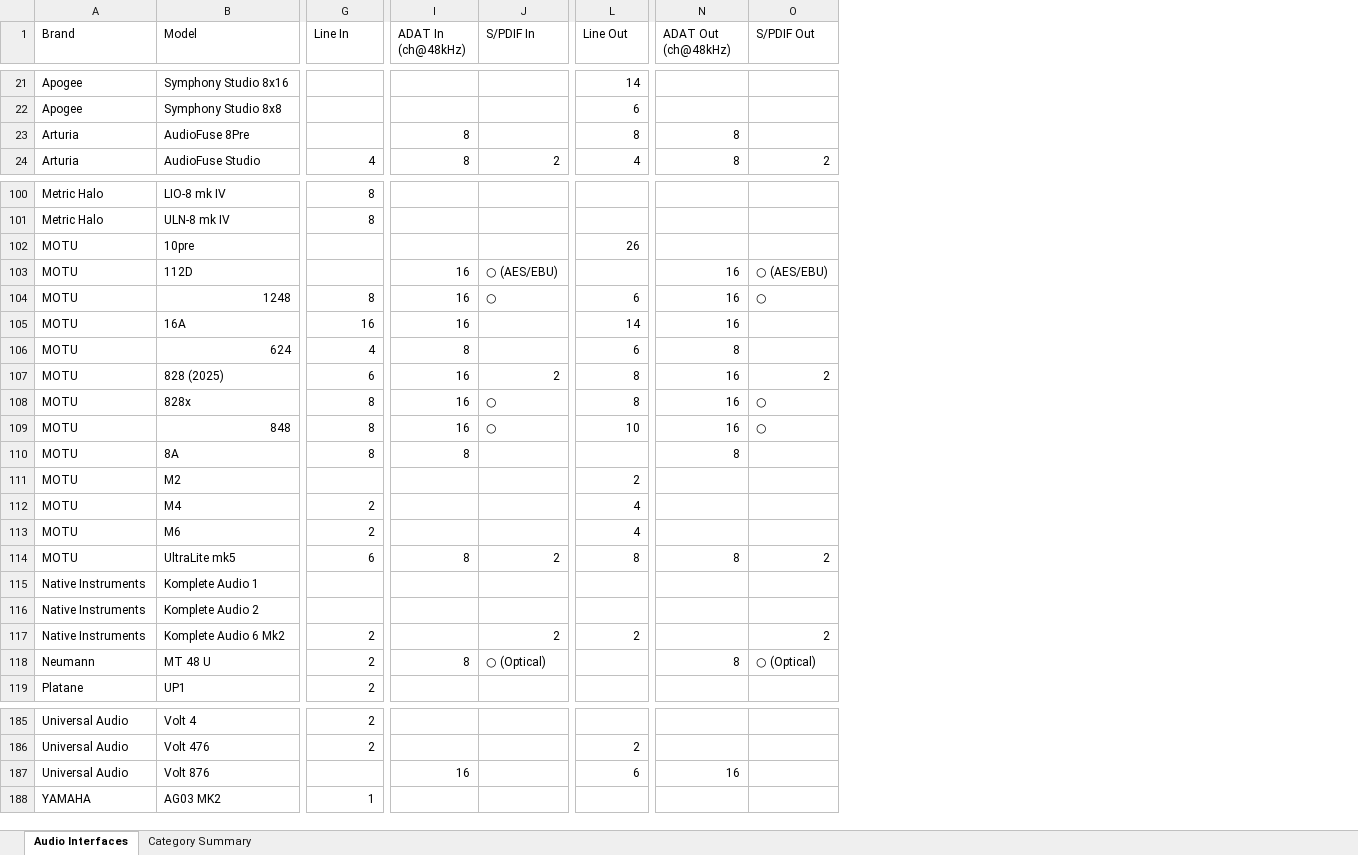
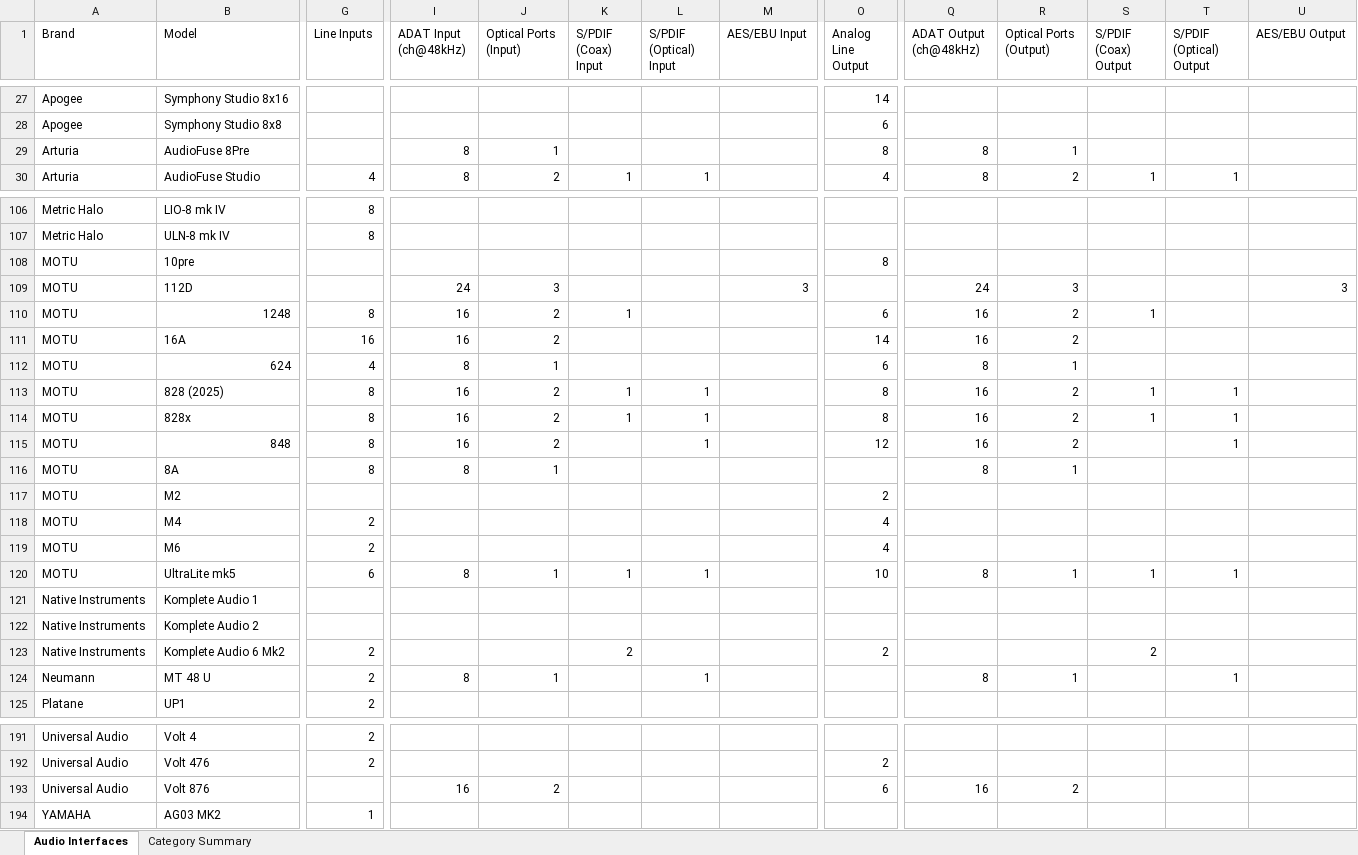
Before and after one commit to semnil/audio-interface-compare-site, an Excel workbook: data/audio_interfaces.xlsx, sheet Audio Interfaces, drawn as a sheet; only a part is shown, gaps mark what is left out; values as stored, in another font and other column widths than the file's, no cell formats; addresses are those after the commit; the diff covers the shown part only; the diff names each change by its address in the sheet, - before the commit and + after, or states it on an @@ line.

```diff
--- a/data/audio_interfaces.xlsx (sheet Audio Interfaces)
+++ b/data/audio_interfaces.xlsx (sheet Audio Interfaces)
+column K (S/PDIF (Coax) Input), row 30: 1; rows 110-123: 1 |  |  | 1 | 1 |  |  |  |  |  | 1 |  |  | 2
+column L (S/PDIF (Optical) Input), row 30: 1; rows 113-124: 1 | 1 | 1 |  |  |  |  | 1 |  |  |  | 1
+column M (AES/EBU Input), row 109: 3
+column S (S/PDIF (Coax) Output), row 30: 1; rows 110-123: 1 |  |  | 1 | 1 |  |  |  |  |  | 1 |  |  | 2
+column T (S/PDIF (Optical) Output), row 30: 1; rows 113-124: 1 | 1 | 1 |  |  |  |  | 1 |  |  |  | 1
+column U (AES/EBU Output), row 109: 3
-G1: Line In
+G1: Line Inputs
-I1: ADAT In (ch@48kHz)
+I1: ADAT Input (ch@48kHz)
-J1: S/PDIF In
+J1: Optical Ports (Input)
-O1: Line Out
+O1: Analog Line Output
-Q1: ADAT Out (ch@48kHz)
+Q1: ADAT Output (ch@48kHz)
-R1: S/PDIF Out
+R1: Optical Ports (Output)
-J29 (Optical Ports (Input)): (empty)
+J29 (Optical Ports (Input)): 1
-R29 (Optical Ports (Output)): (empty)
+R29 (Optical Ports (Output)): 1
-O108 (Analog Line Output): 26
+O108 (Analog Line Output): 8
-I109 (ADAT Input (ch@48kHz)): 16
+I109 (ADAT Input (ch@48kHz)): 24
-J109 (Optical Ports (Input)): ○ (AES/EBU)
+J109 (Optical Ports (Input)): 3
-Q109 (ADAT Output (ch@48kHz)): 16
+Q109 (ADAT Output (ch@48kHz)): 24
-R109 (Optical Ports (Output)): ○ (AES/EBU)
+R109 (Optical Ports (Output)): 3
-J110 (Optical Ports (Input)): ○
+J110 (Optical Ports (Input)): 2
-R110 (Optical Ports (Output)): ○
+R110 (Optical Ports (Output)): 2
-J111 (Optical Ports (Input)): (empty)
+J111 (Optical Ports (Input)): 2
-R111 (Optical Ports (Output)): (empty)
+R111 (Optical Ports (Output)): 2
-J112 (Optical Ports (Input)): (empty)
+J112 (Optical Ports (Input)): 1
-R112 (Optical Ports (Output)): (empty)
+R112 (Optical Ports (Output)): 1
-G113 (Line Inputs): 6
+G113 (Line Inputs): 8
-J114:J115 (Optical Ports (Input)): ○
+J114:J115 (Optical Ports (Input)): 2
-R114:R115 (Optical Ports (Output)): ○
+R114:R115 (Optical Ports (Output)): 2
-O115 (Analog Line Output): 10
+O115 (Analog Line Output): 12
-J116 (Optical Ports (Input)): (empty)
+J116 (Optical Ports (Input)): 1
-R116 (Optical Ports (Output)): (empty)
+R116 (Optical Ports (Output)): 1
-J120 (Optical Ports (Input)): 2
+J120 (Optical Ports (Input)): 1
-O120 (Analog Line Output): 8
+O120 (Analog Line Output): 10
-R120 (Optical Ports (Output)): 2
+R120 (Optical Ports (Output)): 1
-J123 (Optical Ports (Input)): 2
+J123 (Optical Ports (Input)): (empty)
-R123 (Optical Ports (Output)): 2
+R123 (Optical Ports (Output)): (empty)
-J124 (Optical Ports (Input)): ○ (Optical)
+J124 (Optical Ports (Input)): 1
-R124 (Optical Ports (Output)): ○ (Optical)
+R124 (Optical Ports (Output)): 1
-J193 (Optical Ports (Input)): (empty)
+J193 (Optical Ports (Input)): 2
-R193 (Optical Ports (Output)): (empty)
+R193 (Optical Ports (Output)): 2
```
Also changed, not shown: 6 added rows and 102 edited cells elsewhere in this sheet, sheet Category Summary, cell formats, 1 other file.
